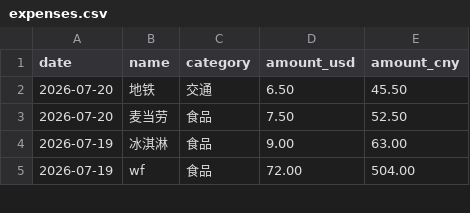
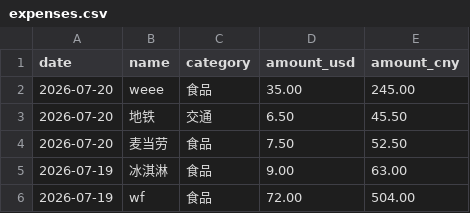
Before and after one commit to yang-lanlan/33, a CSV file: data/expenses.csv, drawn as a sheet; only a part is shown.

Commit message:
chore: update csv 2026-07-21T02:23:11.255Z

```diff
--- a/data/expenses.csv
+++ b/data/expenses.csv
@@ -1,2 +1,3 @@
 date,name,category,amount_usd,amount_cny
+"2026-07-20","weee","食品","35.00","245.00"
 "2026-07-20","地铁","交通","6.50","45.50"
```
